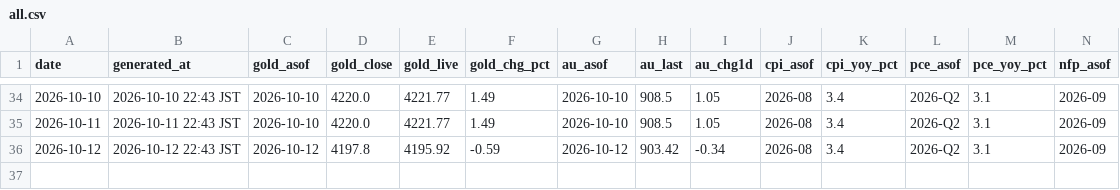
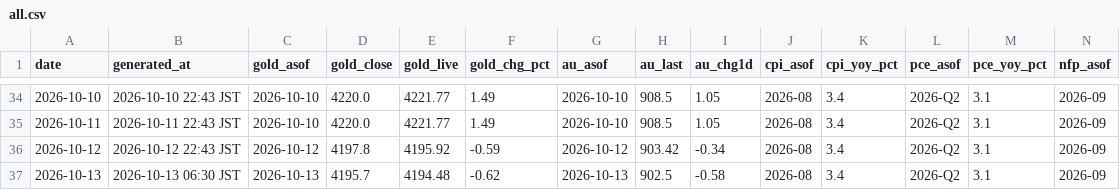
Before and after one commit to Wangxian111/xaudaily-data, a CSV file: data/daily/all.csv, drawn as a sheet; only a part is shown, gaps mark what is left out; rows hold the shown columns only; the diff names each change by its address in the sheet, - before the commit and + after, or states it on an @@ line.

Commit message:
Update data/daily/all.csv (2026-10-13)

```diff
--- a/data/daily/all.csv
+++ b/data/daily/all.csv
+row 37: 2026-10-13 | 2026-10-13 06:30 JST | 2026-10-13 | 4195.7 | 4194.48 | -0.62 | 2026-10-13 | 902.5 | -0.58 | 2026-08 | 3.4 | 2026-Q2 | 3.1 | 2026-09
```
